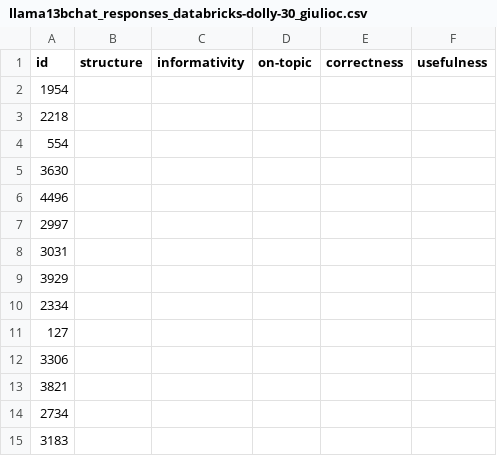
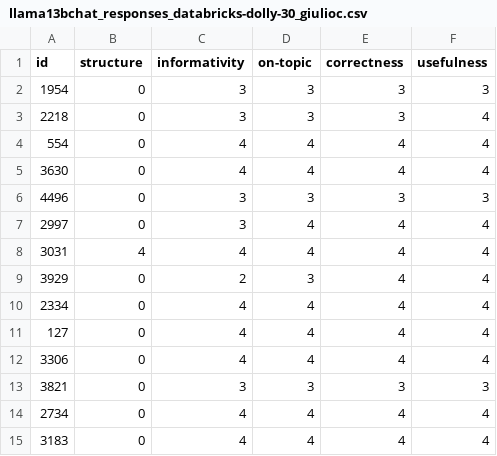
Before and after one commit to RL4LMT/Breaking-down-Helpfulness, a CSV file: annotation/llama13bchat_responses_databricks-dolly-30_giulioc.csv, drawn as a sheet; only a part is shown; the diff covers the shown part only.

Commit message:
30s gc annotated

```diff
--- a/annotation/llama13bchat_responses_databricks-dolly-30_giulioc.csv
+++ b/annotation/llama13bchat_responses_databricks-dolly-30_giulioc.csv
@@ -1,15 +1,15 @@
 id,structure,informativity,on-topic,correctness,usefulness
-1954,,,,,
-2218,,,,,
-554,,,,,
-3630,,,,,
-4496,,,,,
-2997,,,,,
-3031,,,,,
-3929,,,,,
-2334,,,,,
-127,,,,,
-3306,,,,,
-3821,,,,,
-2734,,,,,
-3183,,,,,
+1954,0,3,3,3,3
+2218,0,3,3,3,4
+554,0,4,4,4,4
+3630,0,4,4,4,4
+4496,0,3,3,3,3
+2997,0,3,4,4,4
+3031,4,4,4,4,4
+3929,0,2,3,4,4
+2334,0,4,4,4,4
+127,0,4,4,4,4
+3306,0,4,4,4,4
+3821,0,3,3,3,3
+2734,0,4,4,4,4
+3183,0,4,4,4,4
```
Also changed, not shown: 80 edited cells elsewhere in this file.
